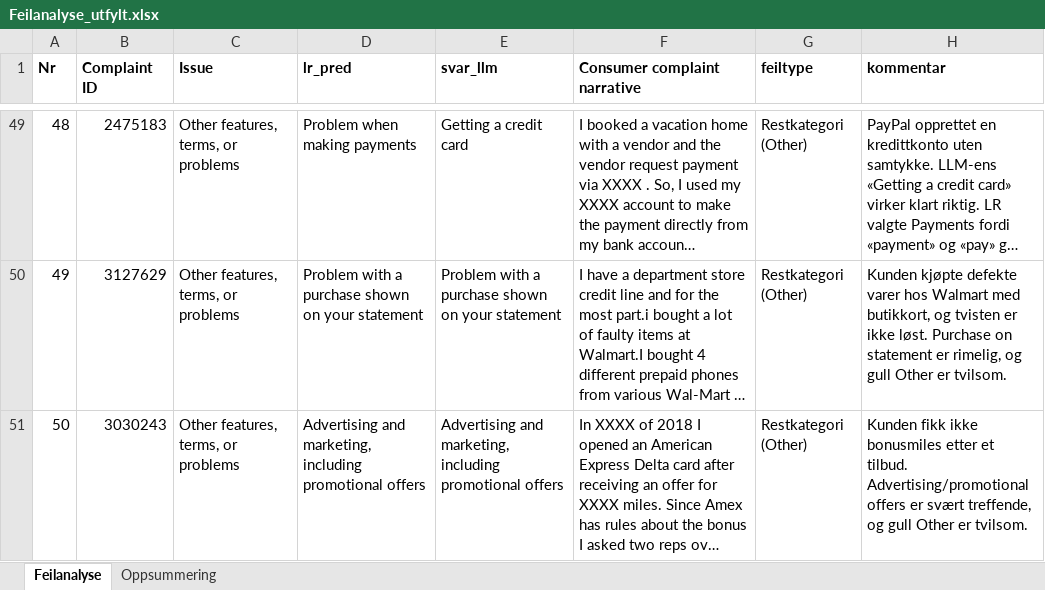
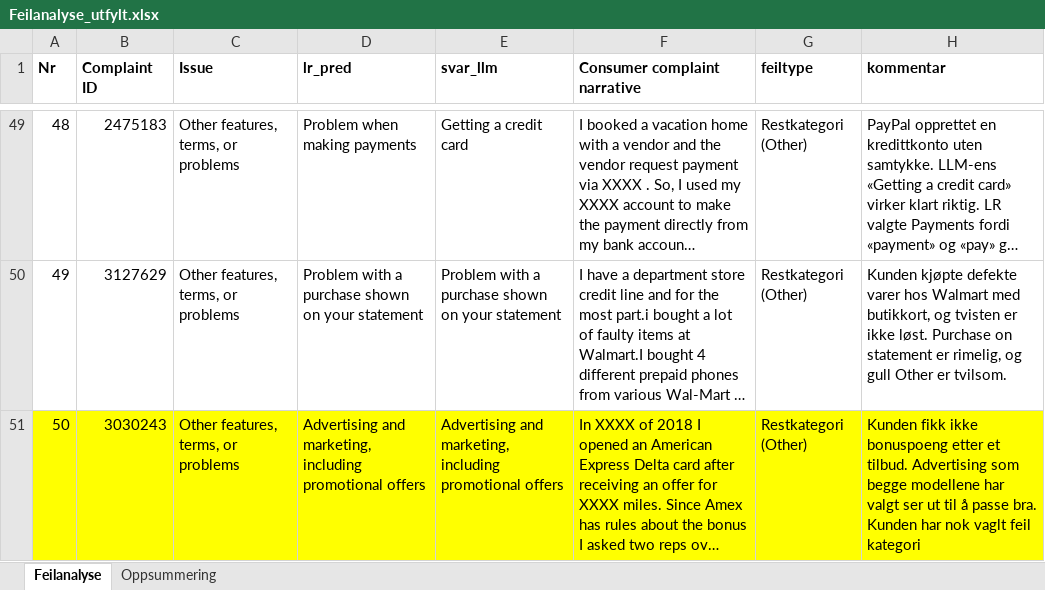
Before and after one commit to majaespeset-lgtm/Semesteroppgave-BBAN4040, an Excel workbook: Feilanalyse_utfylt.xlsx, sheet Feilanalyse, drawn as a sheet; only a part is shown, gaps mark what is left out; long unchanged cells end in …; values as stored, in another font and other column widths than the file's, no borders; the diff names each change by its address in the sheet, - before the commit and + after, or states it on an @@ line.

Commit message:
feilanalyse

```diff
--- a/Feilanalyse_utfylt.xlsx (sheet Feilanalyse)
+++ b/Feilanalyse_utfylt.xlsx (sheet Feilanalyse)
-A51:H51 fill: none
+A51:H51 fill: #FFFF00
-H51 (kommentar): …fikk ikke bonusmiles etter et tilbud. Advertising/promotional offers er svært treffende, og gull Other er tvilsom.
+H51 (kommentar): …fikk ikke bonuspoeng etter et tilbud. Advertising som begge modellene har valgt ser ut til å passe bra. Kunden har nok vaglt feil kategori
```
Also changed, not shown: sheet Oppsummering, 2 other files.
